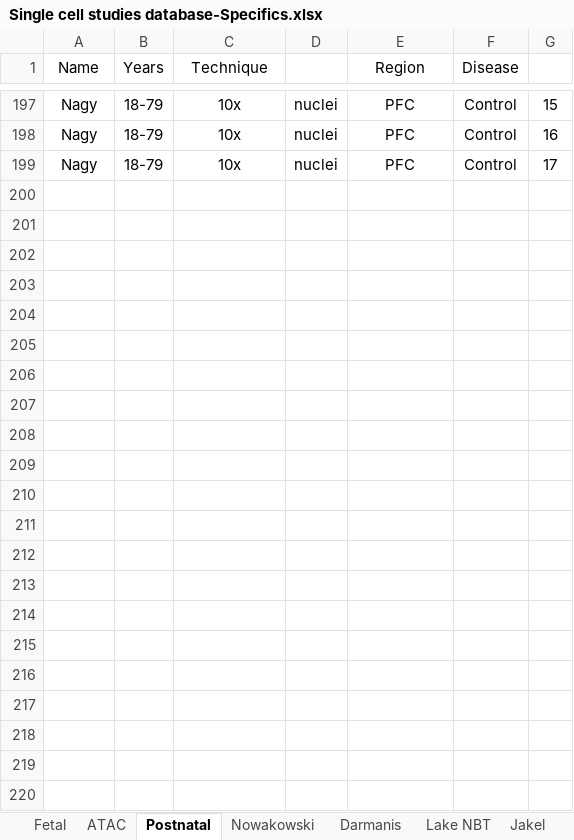
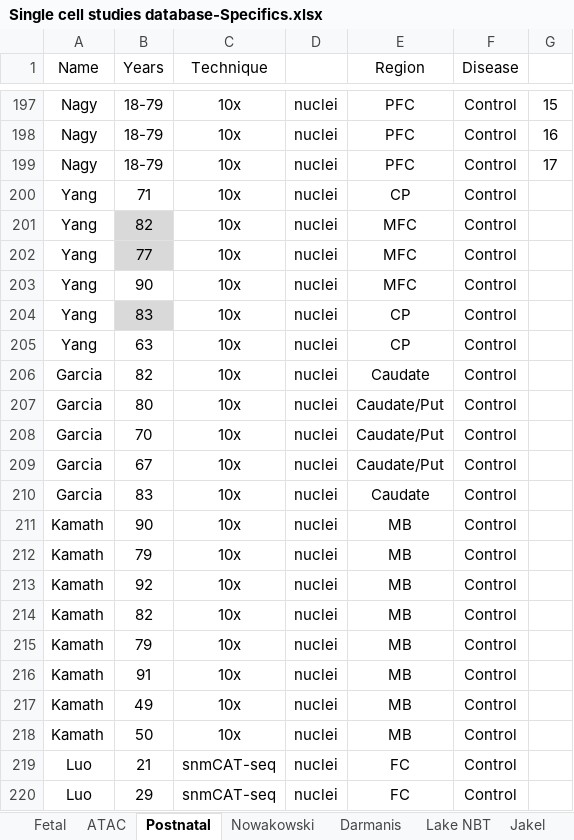
Before and after one commit to ListerLab/pfc_development, an Excel workbook: annotation/Single cell studies database-Specifics.xlsx, sheet Postnatal, drawn as a sheet; only a part is shown, gaps mark what is left out; values as stored, in another font and other column widths than the file's, no borders; the diff names each change by its address in the sheet, - before the commit and + after, or states it on an @@ line.

```diff
--- a/annotation/Single cell studies database-Specifics.xlsx (sheet Postnatal)
+++ b/annotation/Single cell studies database-Specifics.xlsx (sheet Postnatal)
+row 200: Yang | 71 | 10x | nuclei | CP | Control
+row 201: Yang | 82 | 10x | nuclei | MFC | Control
+row 202: Yang | 77 | 10x | nuclei | MFC | Control
+row 203: Yang | 90 | 10x | nuclei | MFC | Control
+row 204: Yang | 83 | 10x | nuclei | CP | Control
+row 205: Yang | 63 | 10x | nuclei | CP | Control
+row 206: Garcia | 82 | 10x | nuclei | Caudate | Control
+row 207: Garcia | 80 | 10x | nuclei | Caudate/Put | Control
+row 208: Garcia | 70 | 10x | nuclei | Caudate/Put | Control
+row 209: Garcia | 67 | 10x | nuclei | Caudate/Put | Control
+row 210: Garcia | 83 | 10x | nuclei | Caudate | Control
+row 211: Kamath | 90 | 10x | nuclei | MB | Control
+row 212: Kamath | 79 | 10x | nuclei | MB | Control
+row 213: Kamath | 92 | 10x | nuclei | MB | Control
+row 214: Kamath | 82 | 10x | nuclei | MB | Control
+row 215: Kamath | 79 | 10x | nuclei | MB | Control
+row 216: Kamath | 91 | 10x | nuclei | MB | Control
+row 217: Kamath | 49 | 10x | nuclei | MB | Control
+row 218: Kamath | 50 | 10x | nuclei | MB | Control
+row 219: Luo | 21 | snmCAT-seq | nuclei | FC | Control
+row 220: Luo | 29 | snmCAT-seq | nuclei | FC | Control
```
Also changed, not shown: annotation/Ion_transporters.xlsx, 43 other files.
